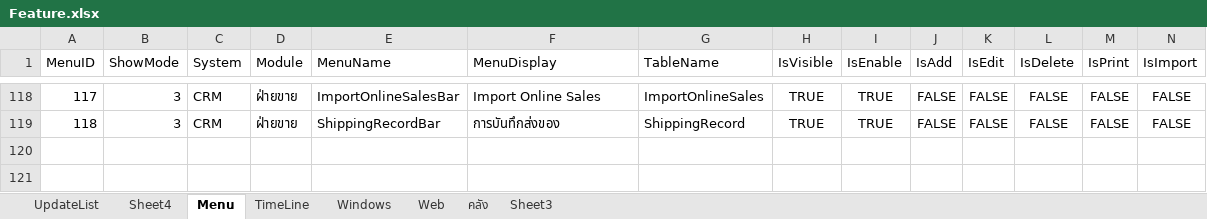
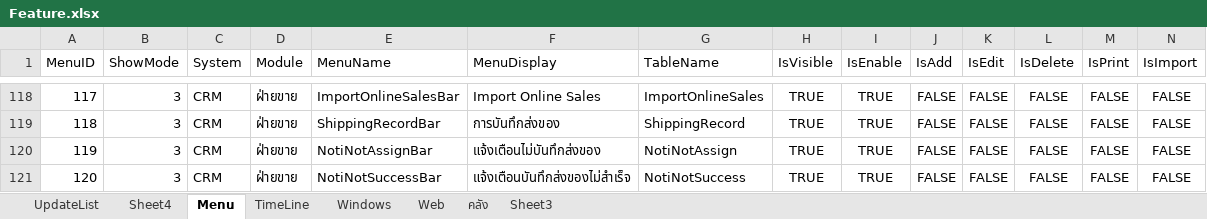
Before and after one commit to artit1981/ubproject, an Excel workbook: _Doc/Feature.xlsx, sheet Menu, drawn as a sheet; only a part is shown, gaps mark what is left out; values as stored, in another font and other column widths than the file's, no borders; rows hold the shown columns only; the diff names each change by its address in the sheet, - before the commit and + after, or states it on an @@ line.

Commit message:
noti

```diff
--- a/_Doc/Feature.xlsx (sheet Menu)
+++ b/_Doc/Feature.xlsx (sheet Menu)
+row 120: 119 | 3 | CRM | ฝ่ายขาย | NotiNotAssignBar | แจ้งเตือนไม่บันทึกส่งของ | NotiNotAssign | TRUE | TRUE | FALSE | FALSE | FALSE | FALSE | FALSE
+row 121: 120 | 3 | CRM | ฝ่ายขาย | NotiNotSuccessBar | แจ้งเตือนบันทึกส่งของไม่สำเร็จ | NotiNotSuccess | TRUE | TRUE | FALSE | FALSE | FALSE | FALSE | FALSE
```
Also changed, not shown: 12 other files.
